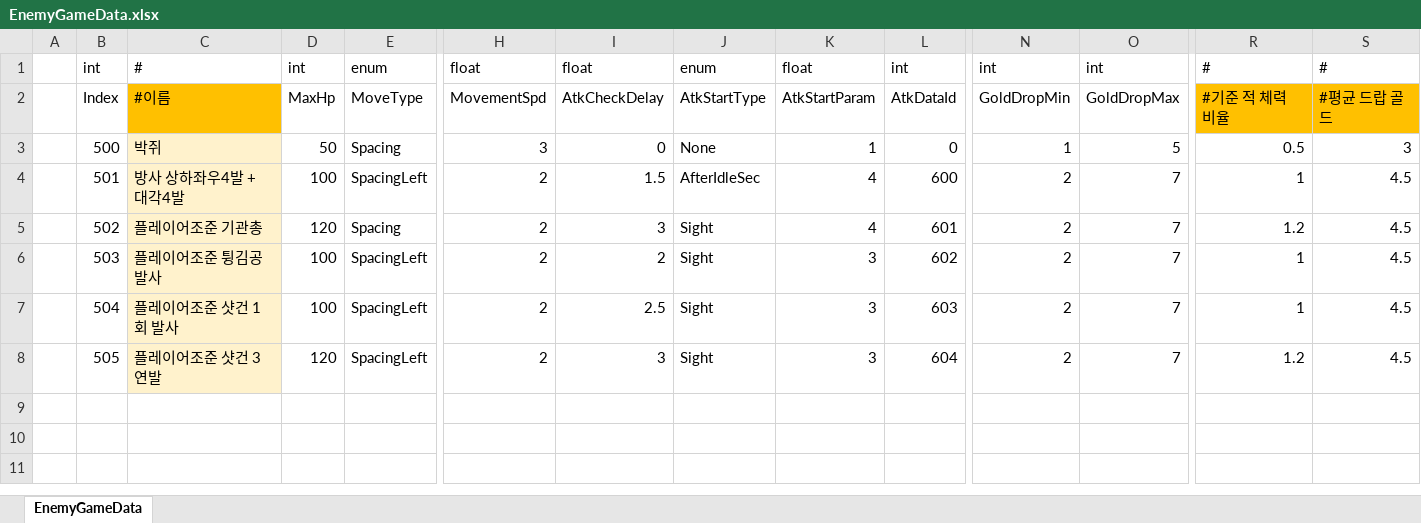
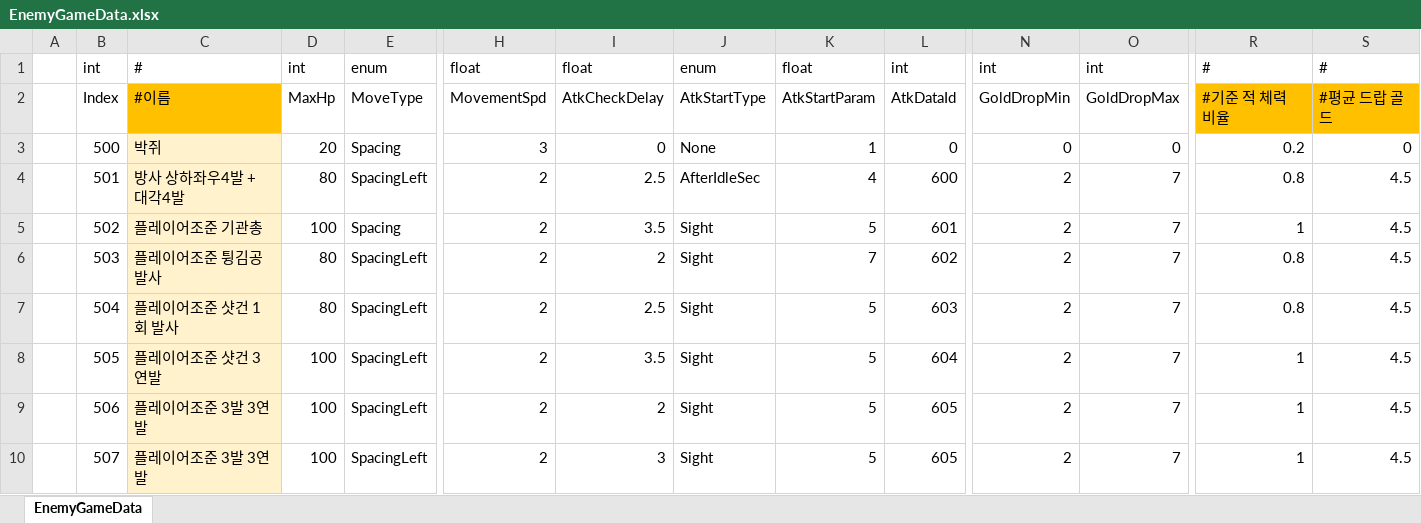
Before and after one commit to Cuty444/QT_Proto, an Excel workbook: _GameData/EnemyGameData.xlsx, sheet EnemyGameData, drawn as a sheet; only a part is shown, gaps mark what is left out; values as stored, in another font and other column widths than the file's, no borders; table styles not drawn; rows hold the shown columns only; the diff names each change by its address in the sheet, - before the commit and + after, or states it on an @@ line.

```diff
--- a/_GameData/EnemyGameData.xlsx (sheet EnemyGameData)
+++ b/_GameData/EnemyGameData.xlsx (sheet EnemyGameData)
-D3: 50
+D3: 20
-N3: 1
+N3: 0
-O3: 5
+O3: 0
-R3: 0.5
+R3: 0.2
-S3: 3
+S3: 0
-D4: 100
+D4: 80
-I4: 1.5
+I4: 2.5
-R4: 1
+R4: 0.8
-D5: 120
+D5: 100
-I5: 3
+I5: 3.5
-K5: 4
+K5: 5
-R5: 1.2
+R5: 1
-D6:D7: 100
+D6:D7: 80
-K6: 3
+K6: 7
-R6:R7: 1
+R6:R7: 0.8
-K7:K8: 3
+K7:K8: 5
-D8: 120
+D8: 100
-I8: 3
+I8: 3.5
-R8: 1.2
+R8: 1
+row 9:  | 506 | 플레이어조준 3발 3연발 | 100 | SpacingLeft | 2 | 2 | Sight | 5 | 605 | 2 | 7 | 1 | 4.5
+row 10:  | 507 | 플레이어조준 3발 3연발 | 100 | SpacingLeft | 2 | 3 | Sight | 5 | 605 | 2 | 7 | 1 | 4.5
```
Also changed, not shown: _GameData/CharacterAtkGameData.xlsx, _GameData/DropGameData.xlsx, 15 other files.
